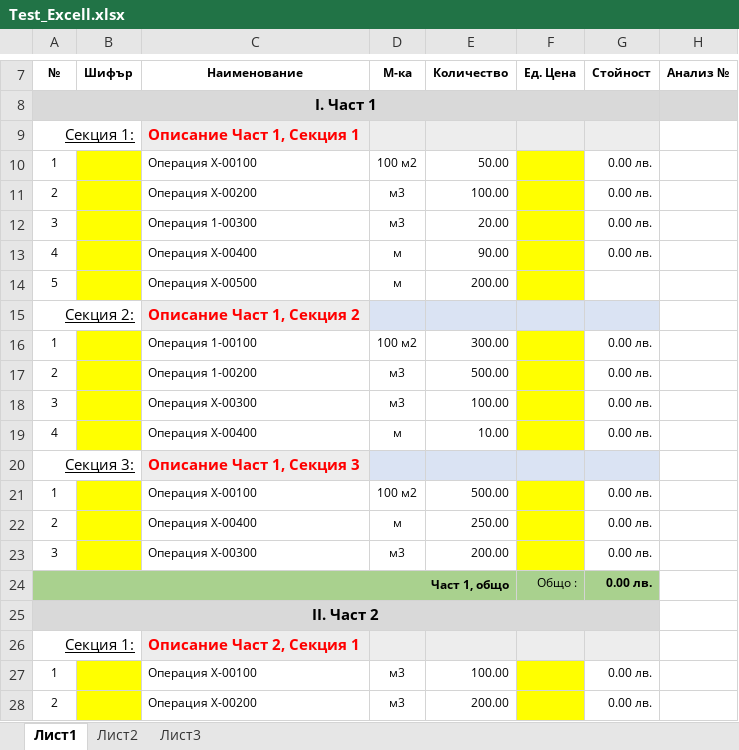
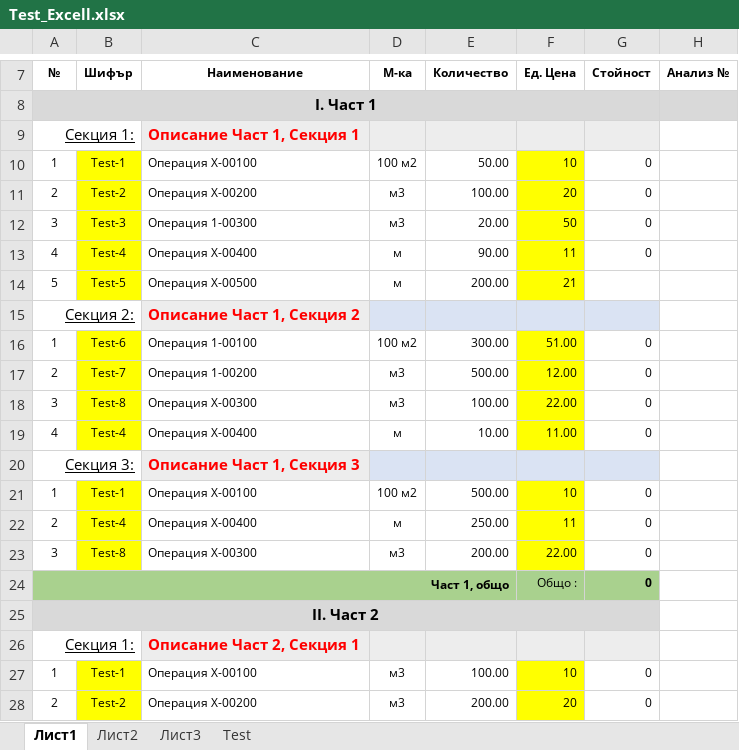
Before and after one commit to nedsana/rexcell, an Excel workbook: Ref_Files/Test_Excell.xlsx, sheet Лист1, drawn as a sheet; only a part is shown, gaps mark what is left out; values as stored, in another font and other column widths than the file's, no borders; the diff covers the shown part only; the diff names each change by its address in the sheet, - before the commit and + after, or states it on an @@ line.

```diff
--- a/Ref_Files/Test_Excell.xlsx (sheet Лист1)
+++ b/Ref_Files/Test_Excell.xlsx (sheet Лист1)
+sheet tab: Test
-B10 (Шифър): (empty)
+B10 (Шифър): Test-1
-F10 (Ед. Цена): (empty)
+F10 (Ед. Цена): 10
-G10:G13 (Стойност): 0.00 лв.
+G10:G13 (Стойност): 0
-B11 (Шифър): (empty)
+B11 (Шифър): Test-2
-F11 (Ед. Цена): (empty)
+F11 (Ед. Цена): 20
-B12 (Шифър): (empty)
+B12 (Шифър): Test-3
-F12 (Ед. Цена): (empty)
+F12 (Ед. Цена): 50
-B13 (Шифър): (empty)
+B13 (Шифър): Test-4
-F13 (Ед. Цена): (empty)
+F13 (Ед. Цена): 11
-B14 (Шифър): (empty)
+B14 (Шифър): Test-5
-F14 (Ед. Цена): (empty)
+F14 (Ед. Цена): 21
-B16 (Шифър): (empty)
+B16 (Шифър): Test-6
-F16 (Ед. Цена): (empty)
+F16 (Ед. Цена): 51.00
-G16:G19 (Стойност): 0.00 лв.
+G16:G19 (Стойност): 0
-B17 (Шифър): (empty)
+B17 (Шифър): Test-7
-F17 (Ед. Цена): (empty)
+F17 (Ед. Цена): 12.00
-B18 (Шифър): (empty)
+B18 (Шифър): Test-8
-F18 (Ед. Цена): (empty)
+F18 (Ед. Цена): 22.00
-B19 (Шифър): (empty)
+B19 (Шифър): Test-4
-F19 (Ед. Цена): (empty)
+F19 (Ед. Цена): 11.00
-B21 (Шифър): (empty)
+B21 (Шифър): Test-1
-F21 (Ед. Цена): (empty)
+F21 (Ед. Цена): 10
-G21:G24 (Стойност): 0.00 лв.
+G21:G24 (Стойност): 0
-B22 (Шифър): (empty)
+B22 (Шифър): Test-4
-F22 (Ед. Цена): (empty)
+F22 (Ед. Цена): 11
-B23 (Шифър): (empty)
+B23 (Шифър): Test-8
-F23 (Ед. Цена): (empty)
+F23 (Ед. Цена): 22.00
-B27 (Шифър): (empty)
+B27 (Шифър): Test-1
-F27 (Ед. Цена): (empty)
+F27 (Ед. Цена): 10
-G27:G28 (Стойност): 0.00 лв.
+G27:G28 (Стойност): 0
-B28 (Шифър): (empty)
+B28 (Шифър): Test-2
-F28 (Ед. Цена): (empty)
+F28 (Ед. Цена): 20
```
Also changed, not shown: 71 edited cells elsewhere in this sheet, sheet Лист2, sheet Лист3, 2 other files.
